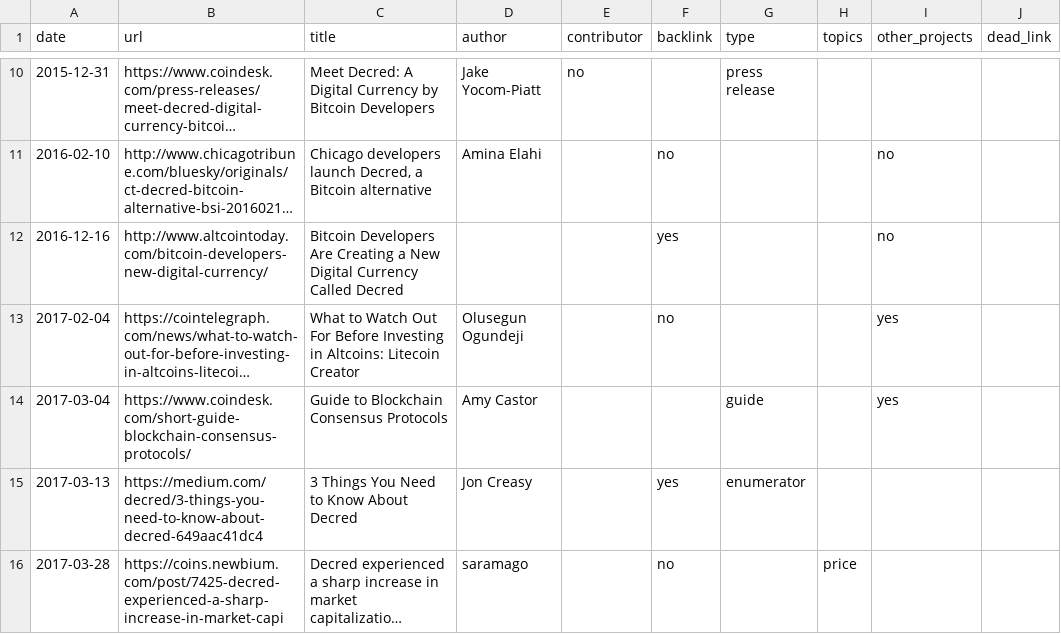
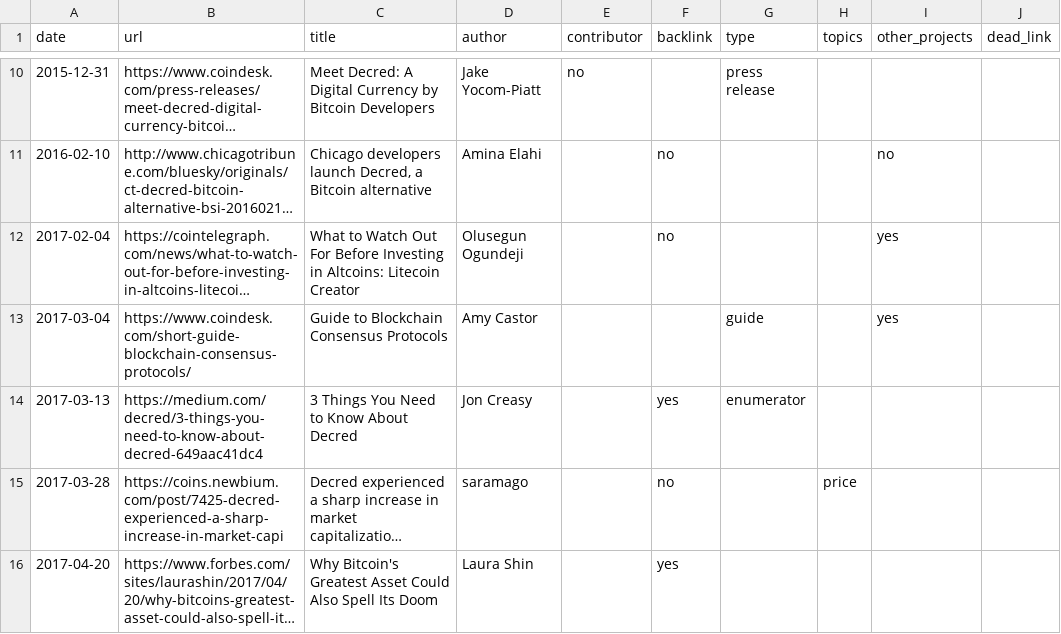
Before and after one commit to RichardRed0x/decred-media-tracker, a CSV file: media.csv, drawn as a sheet; only a part is shown, gaps mark what is left out; the shorter side is filled out with more unchanged rows; long unchanged cells end in …; the diff names each change by its address in the sheet, - before the commit and + after, or states it on an @@ line.

Commit message:
media: delete altcointoday.com dead link
Besides the link being dead, this page was just a repost of a ccn.com
article  and therefore was not adding any value to the database.

https://www.ccn.com/bitcoin-developers-are-creating-a-new-digital-currency-called-decred/

```diff
--- a/media.csv
+++ b/media.csv
-row 12: 2016-12-16 | http://www.altcointoday.com/bitcoin-developers-new-digital-currency/ | Bitcoin Developers Are Creating a New Digital Currency Called Decred |  |  | yes |  |  | no
```
